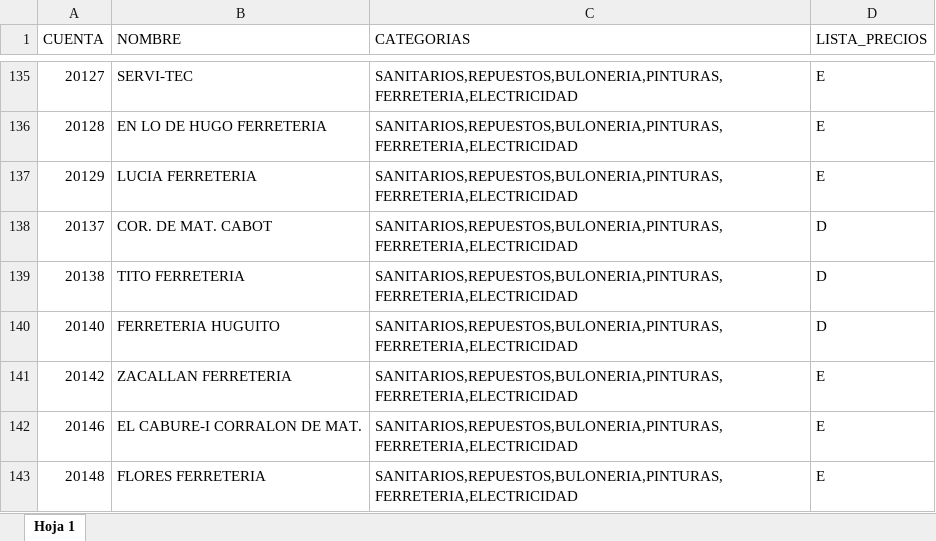
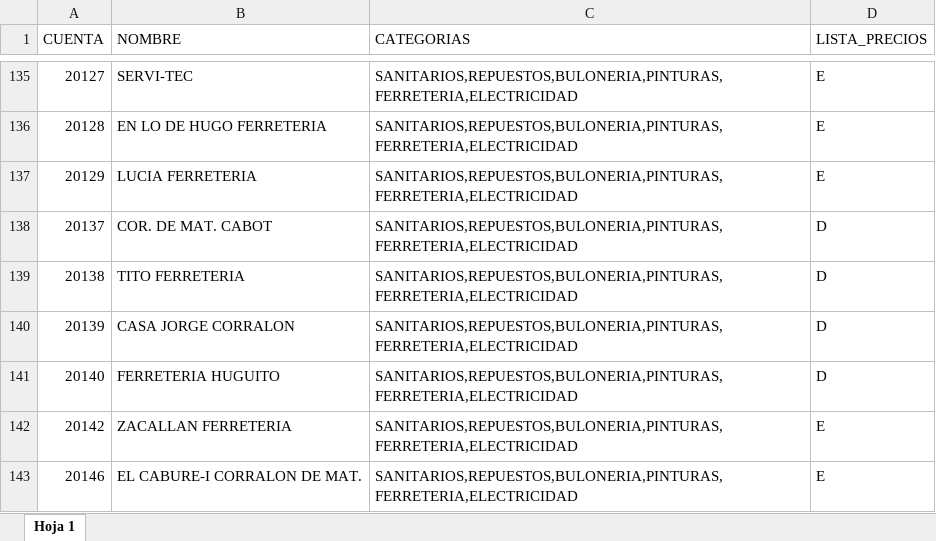
Before and after one commit to ferremax-cat/pinterest-f, an Excel workbook: excel/CLIENTES_PERMISOS.xlsx, sheet Hoja 1, drawn as a sheet; only a part is shown, gaps mark what is left out; the shorter side is filled out with more unchanged rows; values as stored, in another font and other column widths than the file's, no borders; conditional formats not drawn; the diff names each change by its address in the sheet, - before the commit and + after, or states it on an @@ line.

```diff
--- a/excel/CLIENTES_PERMISOS.xlsx (sheet Hoja 1)
+++ b/excel/CLIENTES_PERMISOS.xlsx (sheet Hoja 1)
+row 140: 20139 | CASA JORGE CORRALON | SANITARIOS,REPUESTOS,BULONERIA,PINTURAS,FERRETERIA,ELECTRICIDAD | D
```
Also changed, not shown: excel/GRUPOS_CLIENTES.xlsx, excel/clientes_finanzas.xlsx, 7 other files.
